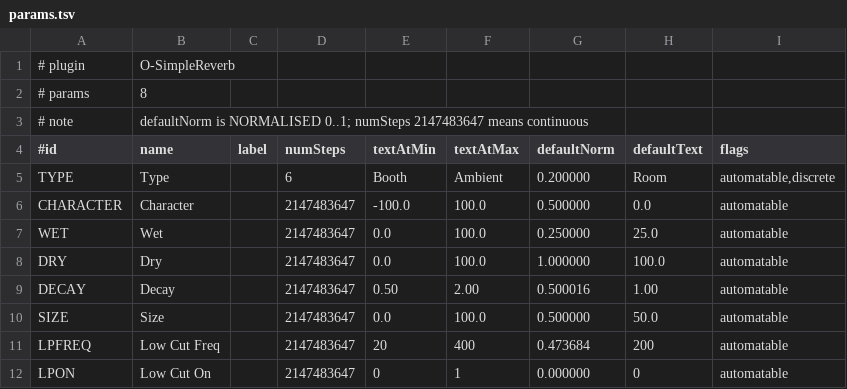
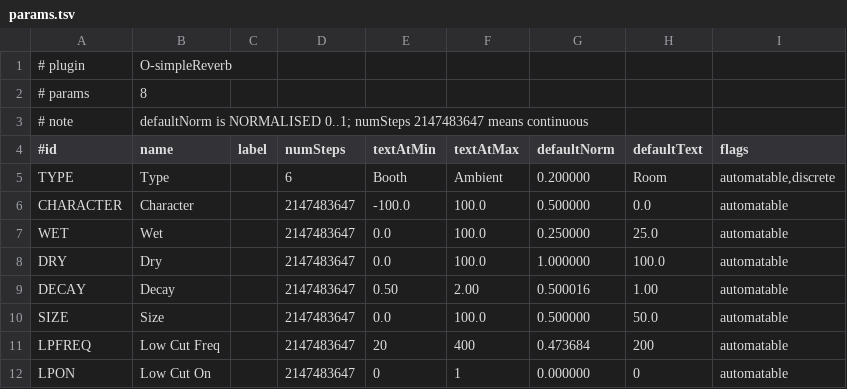
Before and after one commit to taylorbrook/O-Audio-VST-Development, a TSV file: plugins/O-simpleReverb/.planning/params.tsv, drawn as a sheet.

Commit message:
docs(O-simpleReverb): planning docs, CHANGELOG 3.0.0 draft, registry rows (family-retrofit T10)
- .planning: BRIEF / REQUIREMENTS (12) / ROADMAP / STATUS in the family
  frontmatter shape, activeMilestone kept; params.tsv regenerated (name line only)
- CHANGELOG [3.0.0] unreleased draft; NOTES timeline
- PLUGINS.md: Reverb row only (O-simpleReverb)
- modules/registry.yaml: Reverb used_by hunks only (preset-manager rename,
  eb-garamond consumer) + header bump
- milestone SUMMARY / STATUS.yaml: execute complete (T0-T10), verify next

```diff
--- a/plugins/O-simpleReverb/.planning/params.tsv
+++ b/plugins/O-simpleReverb/.planning/params.tsv
@@ -1,2 +1,2 @@
-# plugin	O-SimpleReverb
+# plugin	O-simpleReverb
 # params	8
```
Also changed, not shown: 10 other files.
